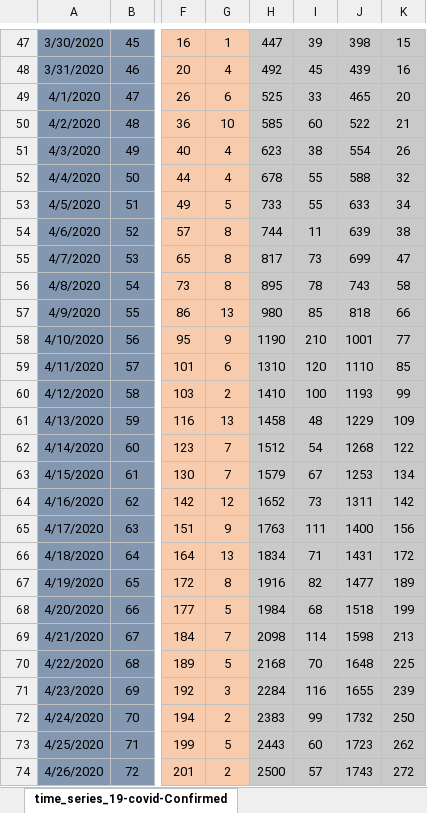
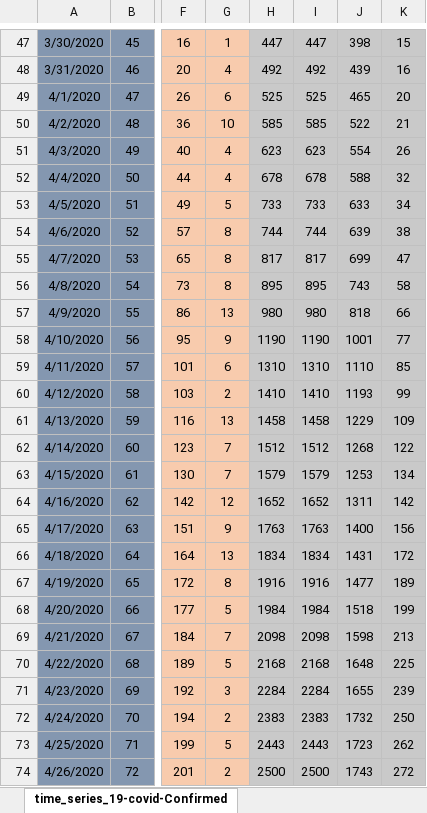
Before and after one commit to nor24o/Practica_covid19_UTCN, an Excel workbook: Database/Norbert/Australia_Ungaria_Israel_worldometer.xlsx, sheet time_series_19-covid-Confirmed, drawn as a sheet; only a part is shown, gaps mark what is left out; values as stored, in another font and other column widths than the file's, no borders; the diff covers the shown part only; the diff names each change by its address in the sheet, - before the commit and + after, or states it on an @@ line.

```diff
--- a/Database/Norbert/Australia_Ungaria_Israel_worldometer.xlsx (sheet time_series_19-covid-Confirmed)
+++ b/Database/Norbert/Australia_Ungaria_Israel_worldometer.xlsx (sheet time_series_19-covid-Confirmed)
-I47: 39
+I47: 447
-I48: 45
+I48: 492
-I49: 33
+I49: 525
-I50: 60
+I50: 585
-I51: 38
+I51: 623
-I52: 55
+I52: 678
-I53: 55
+I53: 733
-I54: 11
+I54: 744
-I55: 73
+I55: 817
-I56: 78
+I56: 895
-I57: 85
+I57: 980
-I58: 210
+I58: 1190
-I59: 120
+I59: 1310
-I60: 100
+I60: 1410
-I61: 48
+I61: 1458
-I62: 54
+I62: 1512
-I63: 67
+I63: 1579
-I64: 73
+I64: 1652
-I65: 111
+I65: 1763
-I66: 71
+I66: 1834
-I67: 82
+I67: 1916
-I68: 68
+I68: 1984
-I69: 114
+I69: 2098
-I70: 70
+I70: 2168
-I71: 116
+I71: 2284
-I72: 99
+I72: 2383
-I73: 60
+I73: 2443
-I74: 57
+I74: 2500
```
Also changed, not shown: 9 added rows and 183 edited cells elsewhere in this sheet, Database/Norbert/Numarul_de_reproductie_Sars-cov.xlsx, Database/Norbert/cnscbt.xlsx.
